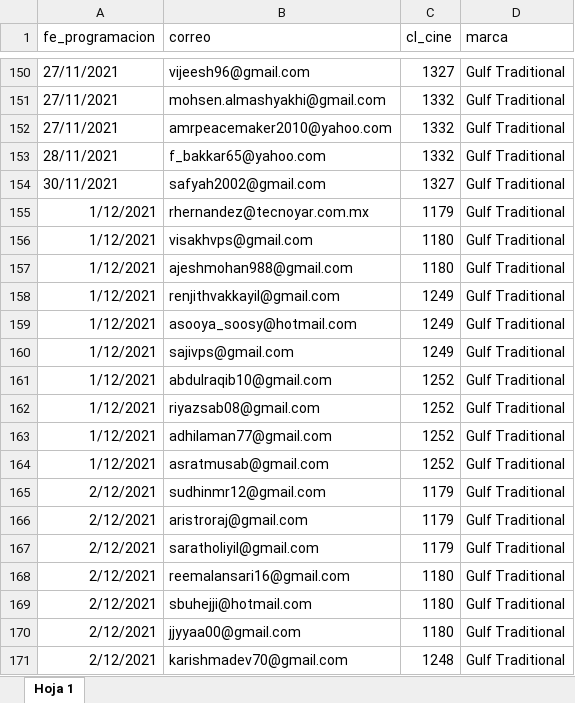
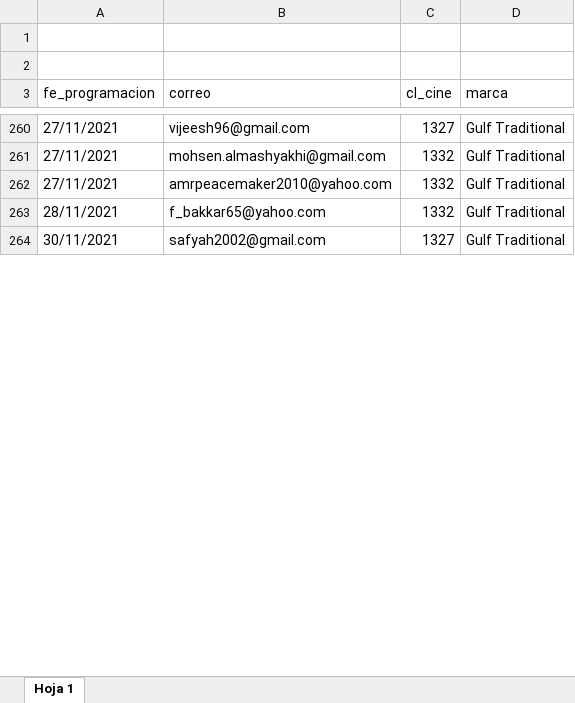
Before and after one commit to Tecnoyar/CinepolisGulf, an Excel workbook: Data/Temp/GULF_Black_List_Tracking_2021.xlsx, sheet Hoja 1, drawn as a sheet; only a part is shown, gaps mark what is left out; values as stored, in another font and other column widths than the file's, no borders; removed rows and columns are numbered as before the commit, all else as after; the diff covers the shown part only; the diff names each change by its address in the sheet, - before the commit and + after, or states it on an @@ line.

Commit message:
gulf portal changes for no VIP file

```diff
--- a/Data/Temp/GULF_Black_List_Tracking_2021.xlsx (sheet Hoja 1)
+++ b/Data/Temp/GULF_Black_List_Tracking_2021.xlsx (sheet Hoja 1)
+row 1: (empty)
+row 2: (empty)
-row 155: 1/12/2021 | rhernandez@tecnoyar.com.mx | 1179 | Gulf Traditional
-row 156: 1/12/2021 | visakhvps@gmail.com | 1180 | Gulf Traditional
-row 157: 1/12/2021 | ajeshmohan988@gmail.com | 1180 | Gulf Traditional
-row 158: 1/12/2021 | renjithvakkayil@gmail.com | 1249 | Gulf Traditional
-row 159: 1/12/2021 | asooya_soosy@hotmail.com | 1249 | Gulf Traditional
-row 160: 1/12/2021 | sajivps@gmail.com | 1249 | Gulf Traditional
-row 161: 1/12/2021 | abdulraqib10@gmail.com | 1252 | Gulf Traditional
-row 162: 1/12/2021 | riyazsab08@gmail.com | 1252 | Gulf Traditional
-row 163: 1/12/2021 | adhilaman77@gmail.com | 1252 | Gulf Traditional
-row 164: 1/12/2021 | asratmusab@gmail.com | 1252 | Gulf Traditional
-row 165: 2/12/2021 | sudhinmr12@gmail.com | 1179 | Gulf Traditional
-row 166: 2/12/2021 | aristroraj@gmail.com | 1179 | Gulf Traditional
-row 167: 2/12/2021 | saratholiyil@gmail.com | 1179 | Gulf Traditional
-row 168: 2/12/2021 | reemalansari16@gmail.com | 1180 | Gulf Traditional
-row 169: 2/12/2021 | sbuhejji@hotmail.com | 1180 | Gulf Traditional
-row 170: 2/12/2021 | jjyyaa00@gmail.com | 1180 | Gulf Traditional
-row 171: 2/12/2021 | karishmadev70@gmail.com | 1248 | Gulf Traditional
```
Also changed, not shown: 304 added rows, 53 removed rows, 31 edited cells and cell formats elsewhere in this sheet, Data/Config.xlsx, 13 other files.
